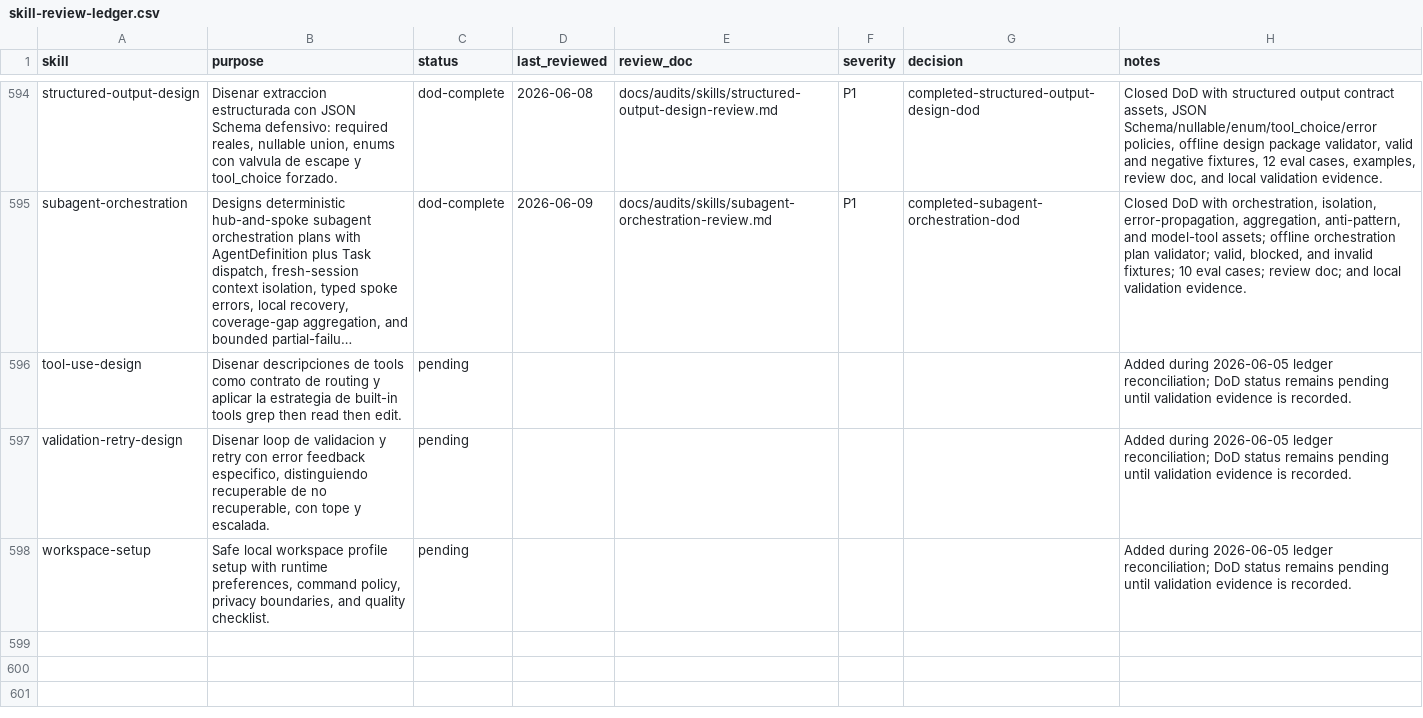
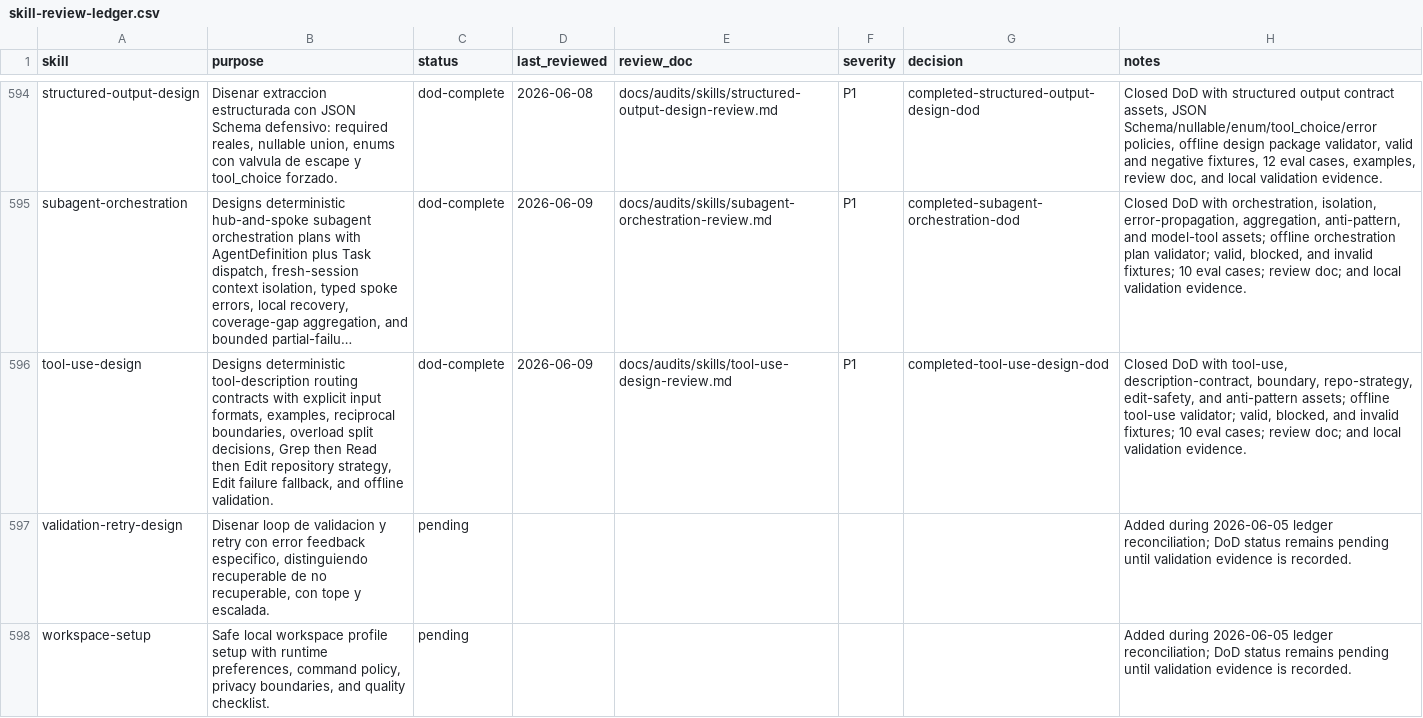
Before and after one commit to JaviMontano/jm-adk-alfa, a CSV file: docs/audits/skill-review-ledger.csv, drawn as a sheet; only a part is shown, gaps mark what is left out; long unchanged cells end in …; the diff names each change by its address in the sheet, - before the commit and + after, or states it on an @@ line.

Commit message:
Harden tool-use-design skill
Squash merge deterministic hardening for tool-use-design after local validations and Quality Gates passed.

```diff
--- a/docs/audits/skill-review-ledger.csv
+++ b/docs/audits/skill-review-ledger.csv
-B596 (purpose): Disenar descripciones de tools como contrato de routing y aplicar la estrategia de built-in tools grep then read then edit.
+B596 (purpose): Designs deterministic tool-description routing contracts with explicit input formats, examples, reciprocal boundaries, overload split decisions, Grep then Read then Edit repository strategy, Edit failure fallback, and offline validation.
-C596 (status): pending
+C596 (status): dod-complete
-D596 (last_reviewed): (empty)
+D596 (last_reviewed): 2026-06-09
-E596 (review_doc): (empty)
+E596 (review_doc): docs/audits/skills/tool-use-design-review.md
-F596 (severity): (empty)
+F596 (severity): P1
-G596 (decision): (empty)
+G596 (decision): completed-tool-use-design-dod
-H596 (notes): Added during 2026-06-05 ledger reconciliation; DoD status remains pending until validation evidence is recorded.
+H596 (notes): Closed DoD with tool-use, description-contract, boundary, repo-strategy, edit-safety, and anti-pattern assets; offline tool-use validator; valid, blocked, and invalid fixtures; 10 eval cases; review doc; and local validation evidence.
```
Also changed, not shown: 29 other files.
